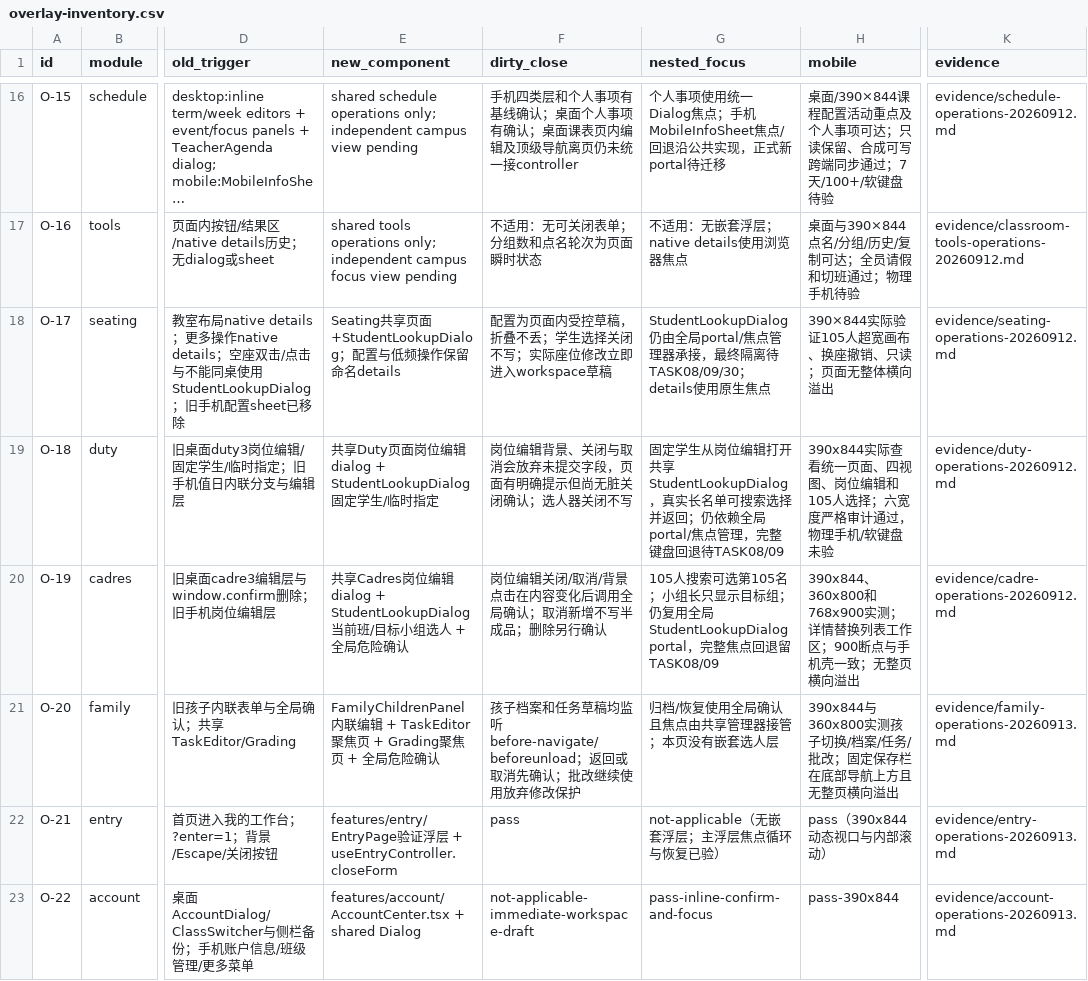
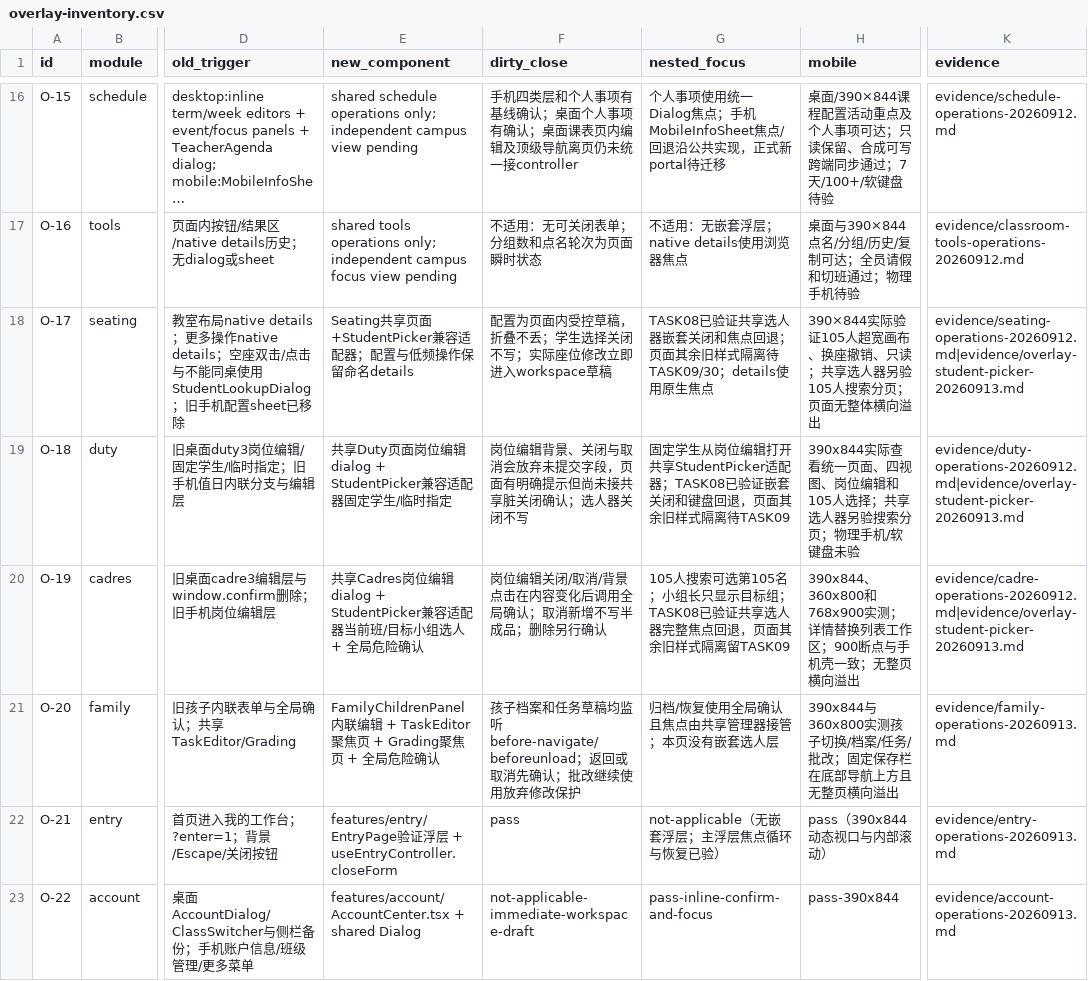
Before and after one commit to a18502656182-arch/teacher, a CSV file: 项目实施包-UI彻底重构与双主题-20260912/trackers/overlay-inventory.csv, drawn as a sheet; only a part is shown, gaps mark what is left out; long unchanged cells end in …; the diff names each change by its address in the sheet, - before the commit and + after, or states it on an @@ line.

```diff
--- a/项目实施包-UI彻底重构与双主题-20260912/trackers/overlay-inventory.csv
+++ b/项目实施包-UI彻底重构与双主题-20260912/trackers/overlay-inventory.csv
-E18 (new_component): …页面+StudentLookupDialog；配…
+E18 (new_component): …页面+StudentPicker兼容适配器；配…
-G18 (nested_focus): StudentLookupDialog仍由全局portal/焦点管理器承接，最终隔离待TASK08/09/30；details使用…
+G18 (nested_focus): TASK08已验证共享选人器嵌套关闭和焦点回退；页面其余旧样式隔离待TASK09/30；details使用…
-H18 (mobile): 390×844实际验证105人超宽画布、换座撤销、只读；页面无整体横向溢出
+H18 (mobile): 390×844实际验证105人超宽画布、换座撤销、只读；共享选人器另验105人搜索分页；页面无整体横向溢出
-K18 (evidence): evidence/seating-operations-20260912.md
+K18 (evidence): evidence/seating-operations-20260912.md|evidence/overlay-student-picker-20260913.md
-E19 (new_component): …编辑dialog + StudentLookupDialog固定学生…
+E19 (new_component): …编辑dialog + StudentPicker兼容适配器固定学生…
-F19 (dirty_close): …提示但尚无脏关闭确…
+F19 (dirty_close): …提示但尚未接共享脏关闭确…
-G19 (nested_focus): …打开共享StudentLookupDialog，真实长名单可搜索选择并返回；仍依赖全局portal/焦点管理，完整键盘回退待TASK08/09
+G19 (nested_focus): …打开共享StudentPicker适配器；TASK08已验证嵌套关闭和键盘回退，页面其余旧样式隔离待TASK09
-H19 (mobile): …人选择；六宽度严格审计通过，物理手机…
+H19 (mobile): …人选择；共享选人器另验搜索分页；物理手机…
-K19 (evidence): evidence/duty-operations-20260912.md
+K19 (evidence): evidence/duty-operations-20260912.md|evidence/overlay-student-picker-20260913.md
-E20 (new_component): …编辑dialog + StudentLookupDialog当前班/…
+E20 (new_component): …编辑dialog + StudentPicker兼容适配器当前班/…
-G20 (nested_focus): …目标组；仍复用全局StudentLookupDialog portal，完整焦点回退留TASK08/09
+G20 (nested_focus): …目标组；TASK08已验证共享选人器完整焦点回退，页面其余旧样式隔离留TASK09
-K20 (evidence): evidence/cadre-operations-20260912.md
+K20 (evidence): evidence/cadre-operations-20260912.md|evidence/overlay-student-picker-20260913.md
```
Also changed, not shown: 项目实施包-UI彻底重构与双主题-20260912/trackers/tasks.csv, 8 other files.
